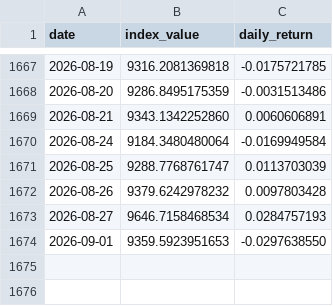
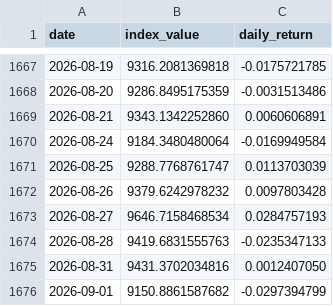
Before and after one commit to Riccard0631/rp-ai-infrastructure-30-index, a CSV file: backtest_history.csv, drawn as a sheet; only a part is shown, gaps mark what is left out.

```diff
--- a/backtest_history.csv
+++ b/backtest_history.csv
@@ -1673,2 +1673,4 @@ date,index_value,daily_return
 2026-08-27,9646.7158468534,0.0284757193
-2026-09-01,9359.5923951653,-0.0297638550
+2026-08-28,9419.6831555763,-0.0235347133
+2026-08-31,9431.3702034816,0.0012407050
+2026-09-01,9150.8861587682,-0.0297394799
```
Also changed, not shown: 4 other files.
